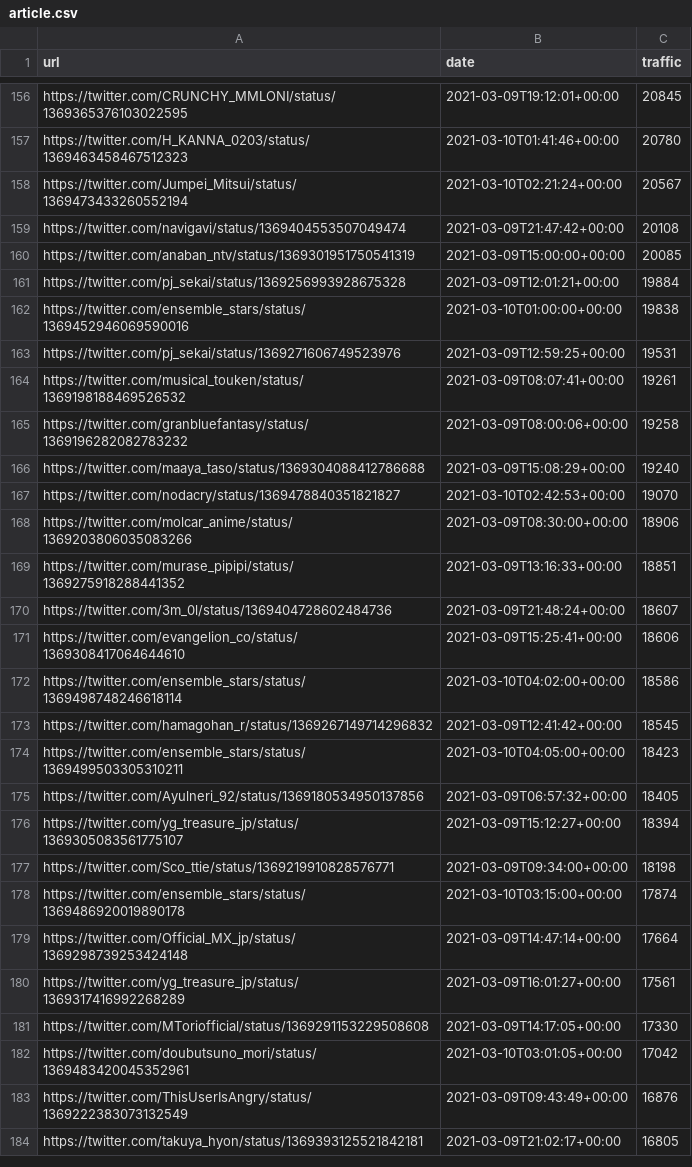
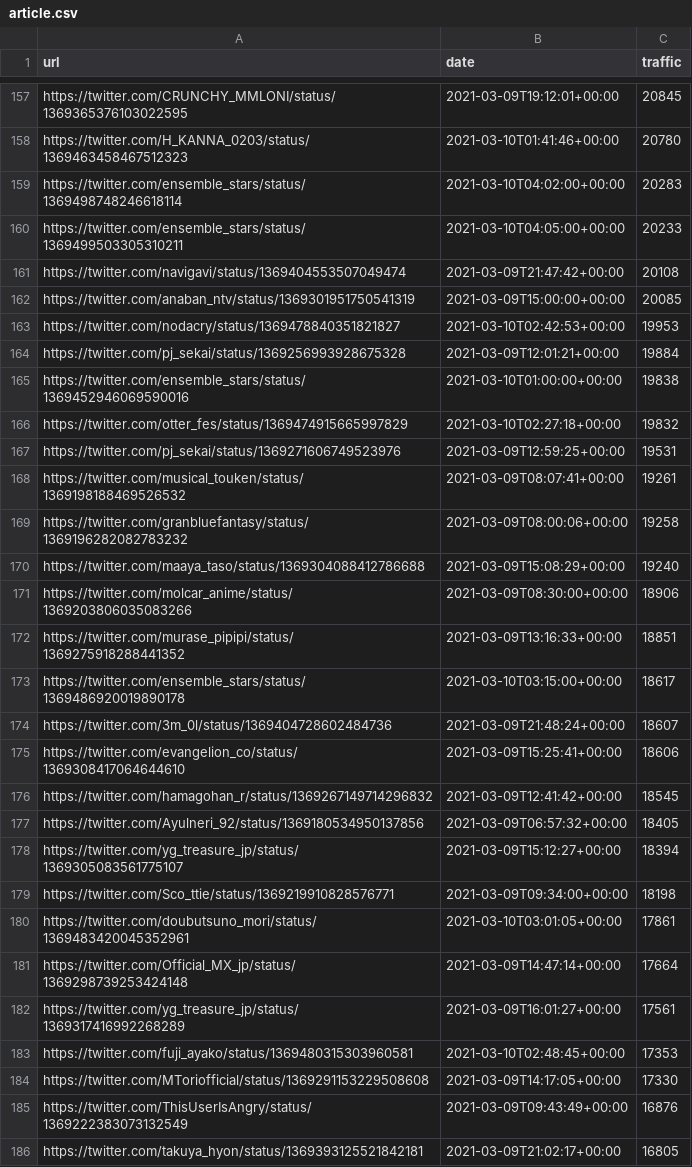
Before and after one commit to cross-internet/api, a CSV file: public/article.csv, drawn as a sheet; only a part is shown, gaps mark what is left out; removed rows and columns are numbered as before the commit, all else as after; the diff covers the shown part only; the diff names each change by its address in the sheet, - before the commit and + after, or states it on an @@ line.

```diff
--- a/public/article.csv
+++ b/public/article.csv
-row 158: https://twitter.com/Jumpei_Mitsui/status/1369473433260552194 | 2021-03-10T02:21:24+00:00 | 20567
+row 159: https://twitter.com/ensemble_stars/status/1369498748246618114 | 2021-03-10T04:02:00+00:00 | 20283
+row 160: https://twitter.com/ensemble_stars/status/1369499503305310211 | 2021-03-10T04:05:00+00:00 | 20233
+row 163: https://twitter.com/nodacry/status/1369478840351821827 | 2021-03-10T02:42:53+00:00 | 19953
+row 166: https://twitter.com/otter_fes/status/1369474915665997829 | 2021-03-10T02:27:18+00:00 | 19832
-row 167: https://twitter.com/nodacry/status/1369478840351821827 | 2021-03-10T02:42:53+00:00 | 19070
+row 173: https://twitter.com/ensemble_stars/status/1369486920019890178 | 2021-03-10T03:15:00+00:00 | 18617
-row 172: https://twitter.com/ensemble_stars/status/1369498748246618114 | 2021-03-10T04:02:00+00:00 | 18586
-row 174: https://twitter.com/ensemble_stars/status/1369499503305310211 | 2021-03-10T04:05:00+00:00 | 18423
-row 178: https://twitter.com/ensemble_stars/status/1369486920019890178 | 2021-03-10T03:15:00+00:00 | 17874
+row 180: https://twitter.com/doubutsuno_mori/status/1369483420045352961 | 2021-03-10T03:01:05+00:00 | 17861
+row 183: https://twitter.com/fuji_ayako/status/1369480315303960581 | 2021-03-10T02:48:45+00:00 | 17353
-row 182: https://twitter.com/doubutsuno_mori/status/1369483420045352961 | 2021-03-10T03:01:05+00:00 | 17042
```
Also changed, not shown: 17 added rows, 16 removed rows and 16 edited cells elsewhere in this file, 1 other file.
